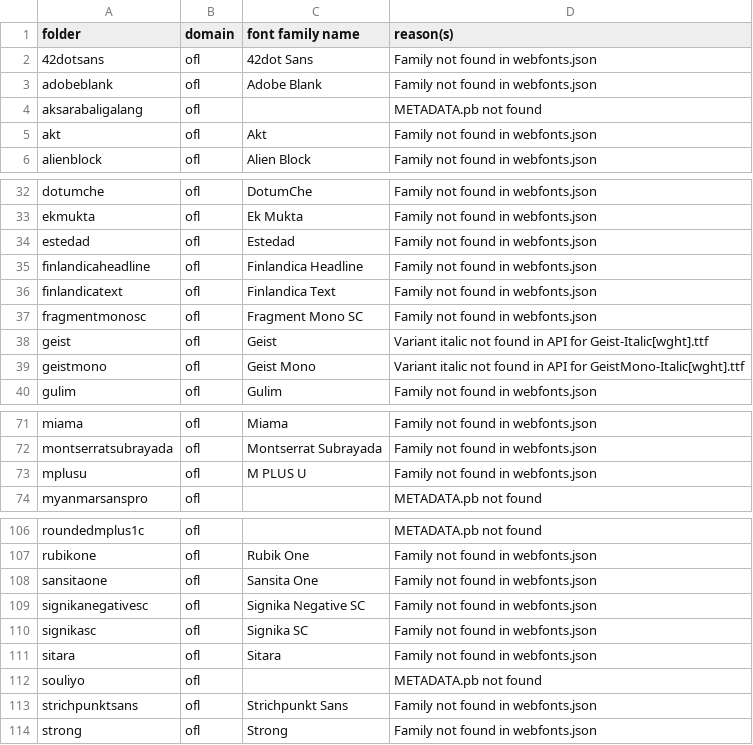
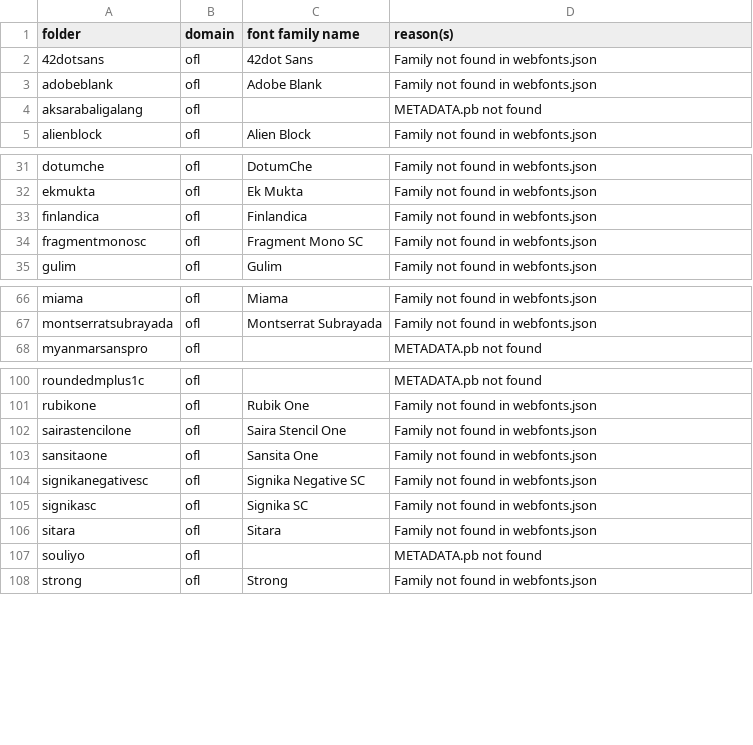
Before and after one commit to gridaco/fonts, a CSV file: metadata/invalid.csv, drawn as a sheet; only a part is shown, gaps mark what is left out.

```diff
--- a/metadata/invalid.csv
+++ b/metadata/invalid.csv
@@ -4,3 +4,2 @@ adobeblank,ofl,Adobe Blank,Family not found in webfonts.json
 aksarabaligalang,ofl,,METADATA.pb not found
-akt,ofl,Akt,Family not found in webfonts.json
 alienblock,ofl,Alien Block,Family not found in webfonts.json
@@ -33,8 +32,4 @@ dotumche,ofl,DotumChe,Family not found in webfonts.json
 ekmukta,ofl,Ek Mukta,Family not found in webfonts.json
-estedad,ofl,Estedad,Family not found in webfonts.json
-finlandicaheadline,ofl,Finlandica Headline,Family not found in webfonts.json
-finlandicatext,ofl,Finlandica Text,Family not found in webfonts.json
+finlandica,ofl,Finlandica,Family not found in webfonts.json
 fragmentmonosc,ofl,Fragment Mono SC,Family not found in webfonts.json
-geist,ofl,Geist,Variant italic not found in API for Geist-Italic[wght].ttf
-geistmono,ofl,Geist Mono,Variant italic not found in API for GeistMono-Italic[wght].ttf
 gulim,ofl,Gulim,Family not found in webfonts.json
@@ -72,3 +67,2 @@ miama,ofl,Miama,Family not found in webfonts.json
 montserratsubrayada,ofl,Montserrat Subrayada,Family not found in webfonts.json
-mplusu,ofl,M PLUS U,Family not found in webfonts.json
 myanmarsanspro,ofl,,METADATA.pb not found
@@ -107,2 +101,3 @@ roundedmplus1c,ofl,,METADATA.pb not found
 rubikone,ofl,Rubik One,Family not found in webfonts.json
+sairastencilone,ofl,Saira Stencil One,Family not found in webfonts.json
 sansitaone,ofl,Sansita One,Family not found in webfonts.json
@@ -112,3 +107,2 @@ sitara,ofl,Sitara,Family not found in webfonts.json
 souliyo,ofl,,METADATA.pb not found
-strichpunktsans,ofl,Strichpunkt Sans,Family not found in webfonts.json
 strong,ofl,Strong,Family not found in webfonts.json
```
Also changed, not shown: 11 other files.
